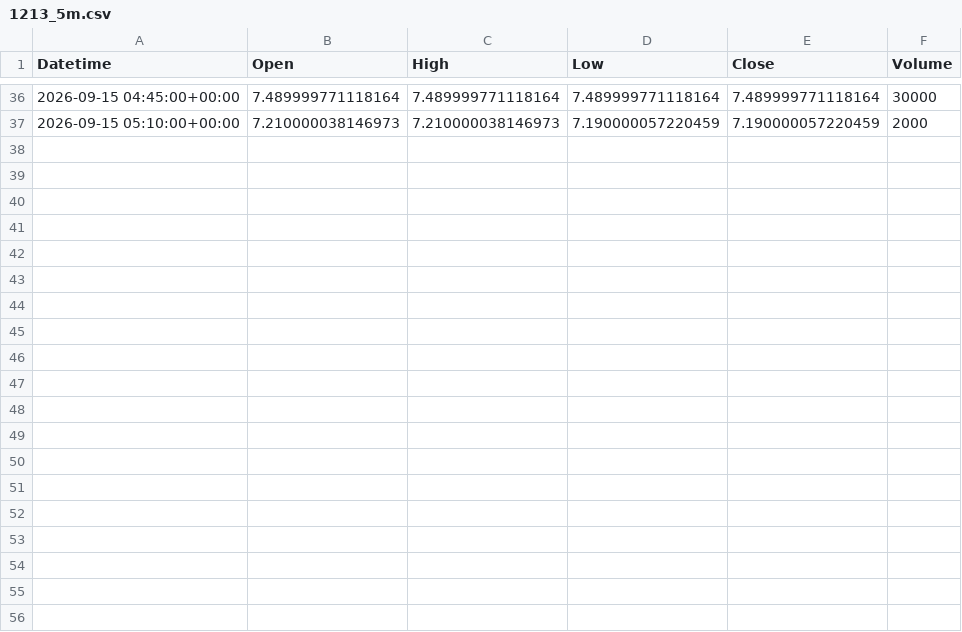
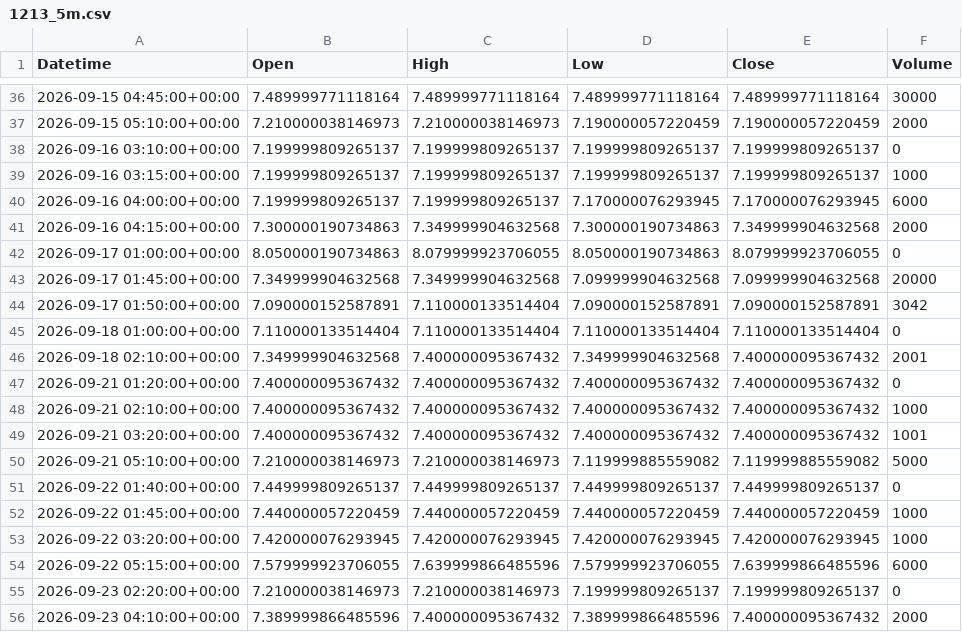
Before and after one commit to yucheung/tw_stocker, a CSV file: data/intraday/1213_5m.csv, drawn as a sheet; only a part is shown, gaps mark what is left out; the diff covers the shown part only; the diff names each change by its address in the sheet, - before the commit and + after, or states it on an @@ line.

Commit message:
chore: 日常數據更新（intraday＋mr20 狀態）

```diff
--- a/data/intraday/1213_5m.csv
+++ b/data/intraday/1213_5m.csv
+row 38: 2026-09-16 03:10:00+00:00 | 7.199999809265137 | 7.199999809265137 | 7.199999809265137 | 7.199999809265137 | 0
+row 39: 2026-09-16 03:15:00+00:00 | 7.199999809265137 | 7.199999809265137 | 7.199999809265137 | 7.199999809265137 | 1000
+row 40: 2026-09-16 04:00:00+00:00 | 7.199999809265137 | 7.199999809265137 | 7.170000076293945 | 7.170000076293945 | 6000
+row 41: 2026-09-16 04:15:00+00:00 | 7.300000190734863 | 7.349999904632568 | 7.300000190734863 | 7.349999904632568 | 2000
+row 42: 2026-09-17 01:00:00+00:00 | 8.050000190734863 | 8.079999923706055 | 8.050000190734863 | 8.079999923706055 | 0
+row 43: 2026-09-17 01:45:00+00:00 | 7.349999904632568 | 7.349999904632568 | 7.099999904632568 | 7.099999904632568 | 20000
+row 44: 2026-09-17 01:50:00+00:00 | 7.090000152587891 | 7.110000133514404 | 7.090000152587891 | 7.090000152587891 | 3042
+row 45: 2026-09-18 01:00:00+00:00 | 7.110000133514404 | 7.110000133514404 | 7.110000133514404 | 7.110000133514404 | 0
+row 46: 2026-09-18 02:10:00+00:00 | 7.349999904632568 | 7.400000095367432 | 7.349999904632568 | 7.400000095367432 | 2001
+row 47: 2026-09-21 01:20:00+00:00 | 7.400000095367432 | 7.400000095367432 | 7.400000095367432 | 7.400000095367432 | 0
+row 48: 2026-09-21 02:10:00+00:00 | 7.400000095367432 | 7.400000095367432 | 7.400000095367432 | 7.400000095367432 | 1000
+row 49: 2026-09-21 03:20:00+00:00 | 7.400000095367432 | 7.400000095367432 | 7.400000095367432 | 7.400000095367432 | 1001
+row 50: 2026-09-21 05:10:00+00:00 | 7.210000038146973 | 7.210000038146973 | 7.119999885559082 | 7.119999885559082 | 5000
+row 51: 2026-09-22 01:40:00+00:00 | 7.449999809265137 | 7.449999809265137 | 7.449999809265137 | 7.449999809265137 | 0
+row 52: 2026-09-22 01:45:00+00:00 | 7.440000057220459 | 7.440000057220459 | 7.440000057220459 | 7.440000057220459 | 1000
+row 53: 2026-09-22 03:20:00+00:00 | 7.420000076293945 | 7.420000076293945 | 7.420000076293945 | 7.420000076293945 | 1000
+row 54: 2026-09-22 05:15:00+00:00 | 7.579999923706055 | 7.639999866485596 | 7.579999923706055 | 7.639999866485596 | 6000
+row 55: 2026-09-23 02:20:00+00:00 | 7.210000038146973 | 7.210000038146973 | 7.199999809265137 | 7.199999809265137 | 0
+row 56: 2026-09-23 04:10:00+00:00 | 7.389999866485596 | 7.400000095367432 | 7.389999866485596 | 7.400000095367432 | 2000
```
Also changed, not shown: 11 added rows elsewhere in this file, independent_sim_data_mr20/equity.csv, independent_sim_data_mr20/orders.csv, 20 other files.
